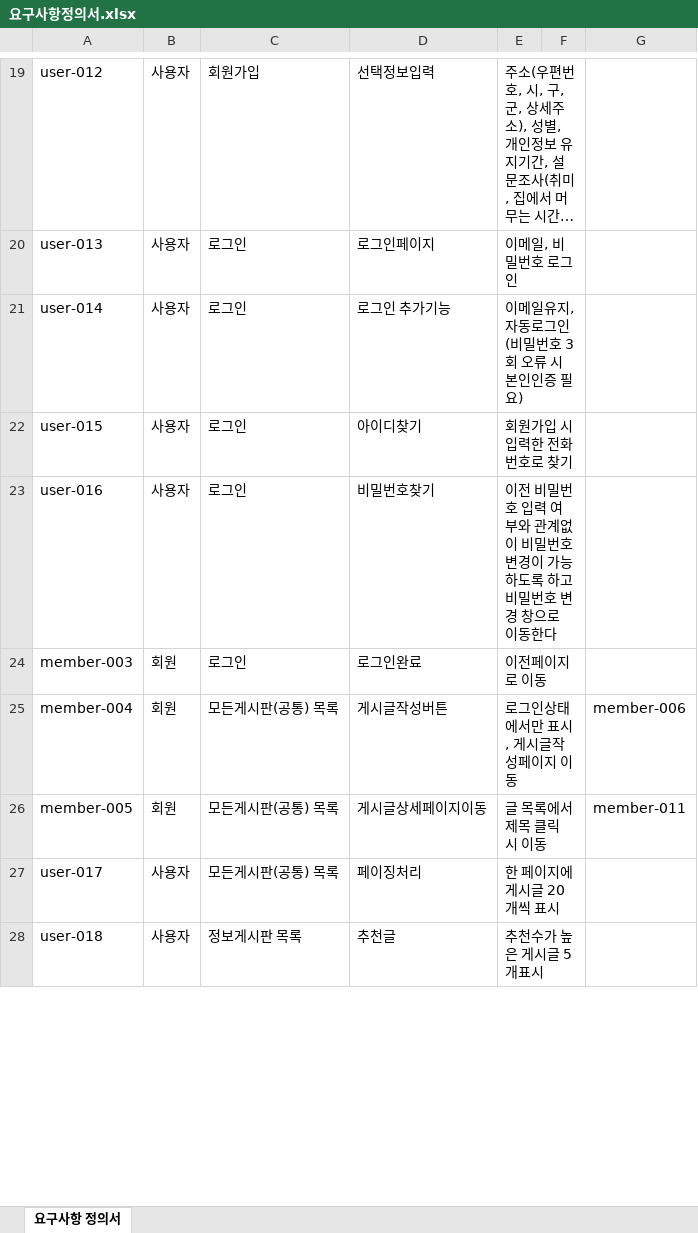
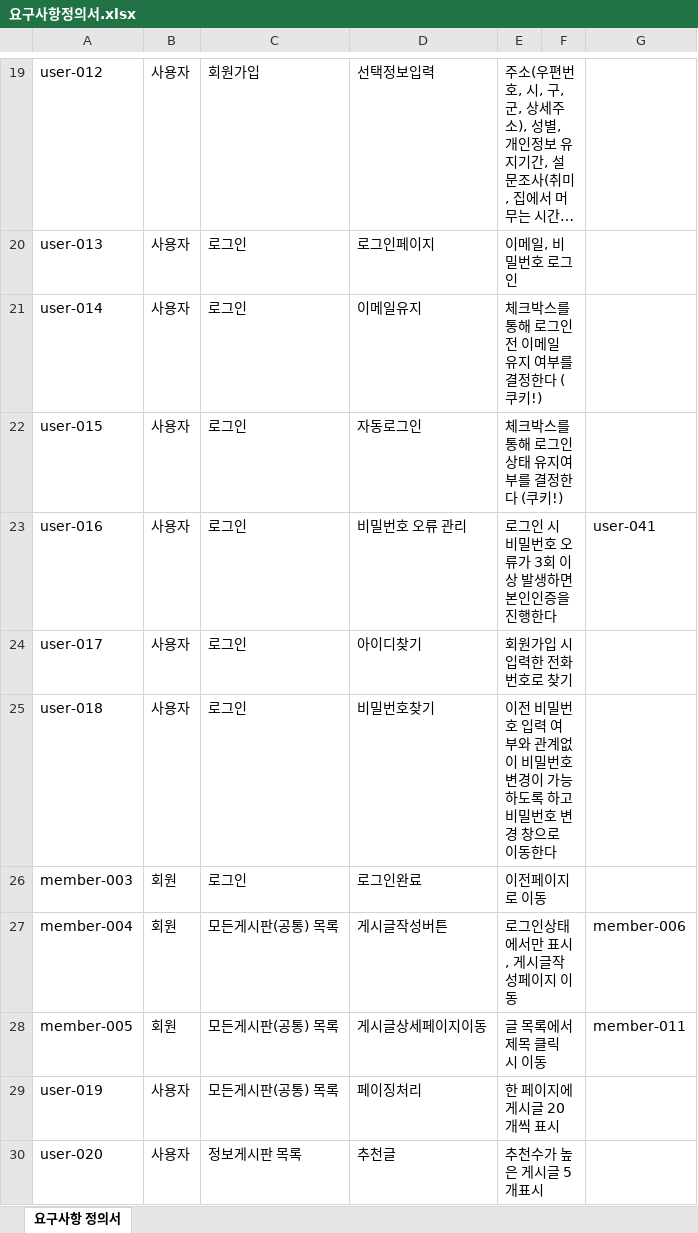
Before and after one commit to hjkim27/TEAM_Project, an Excel workbook: 요구사항정의서.xlsx, sheet 요구사항 정의서, drawn as a sheet; only a part is shown, gaps mark what is left out; long unchanged cells end in …; values as stored, in another font and other column widths than the file's, no cell formats; conditional formats not drawn; addresses are those after the commit; the diff covers the shown part only; the diff names each change by its address in the sheet, - before the commit and + after, or states it on an @@ line.

Commit message:
완료
요구사항 정의 완료. member, manager, user 로 정리

```diff
--- a/요구사항정의서.xlsx (sheet 요구사항 정의서)
+++ b/요구사항정의서.xlsx (sheet 요구사항 정의서)
-D21: 로그인 추가기능
+D21: 이메일유지
-E21: 이메일유지, 자동로그인 (비밀번호 3회 오류 시 본인인증 필요)
+E21: 체크박스를 통해 로그인 전 이메일 유지 여부를 결정한다 (쿠키!)
-D22: 아이디찾기
+D22: 자동로그인
-E22: 회원가입 시 입력한 전화번호로 찾기
+E22: 체크박스를 통해 로그인 상태 유지여부를 결정한다 (쿠키!)
-D23: 비밀번호찾기
+D23: 비밀번호 오류 관리
-E23: 이전 비밀번호 입력 여부와 관계없이 비밀번호 변경이 가능하도록 하고 비밀번호 변경 창으로 이동한다
+E23: 로그인 시 비밀번호 오류가 3회 이상 발생하면 본인인증을 진행한다
-G23: (empty)
+G23: user-041
+row 24: user-017 | 사용자 | 로그인 | 아이디찾기 | 회원가입 시 입력한 전화번호로 찾기
+row 25: user-018 | 사용자 | 로그인 | 비밀번호찾기 | 이전 비밀번호 입력 여부와 관계없이 비밀번호 변경이 가능하도록 하고 비밀번호 변경 창으로 이동한다
-A29: user-017
+A29: user-019
-A30: user-018
+A30: user-020
```
Also changed, not shown: 1 removed row, 56 edited cells and merged cells elsewhere in this sheet, cell formats, formulas that keep their value.
